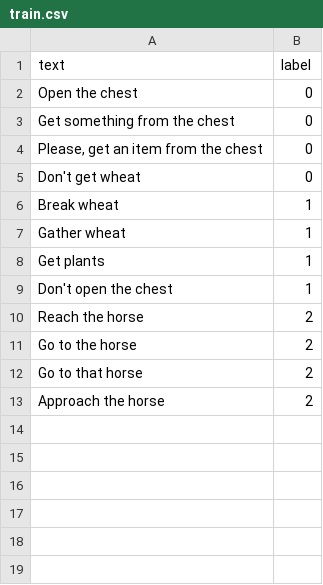
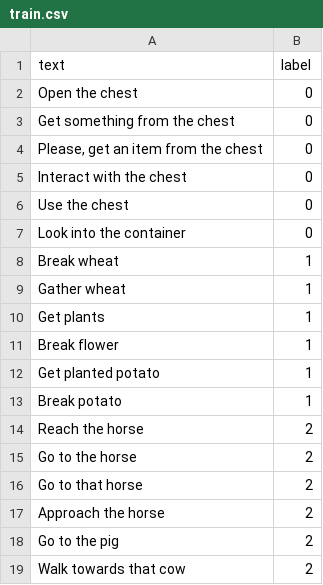
Before and after one commit to angel-vilchis/NLPMinecraftAgent, a CSV file: train.csv, drawn as a sheet.

```diff
--- a/train.csv
+++ b/train.csv
@@ -4,3 +4,5 @@ text,label
 "Please, get an item from the chest",0
-"Don't get wheat",0
+"Interact with the chest",0
+"Use the chest",0
+"Look into the container",0
 "Break wheat",1
@@ -8,3 +10,5 @@ text,label
 "Get plants",1
-"Don't open the chest",1
+"Break flower",1
+"Get planted potato",1
+"Break potato",1
 "Reach the horse",2
@@ -13 +17,3 @@ text,label
 "Approach the horse",2
+"Go to the pig",2
+"Walk towards that cow",2
```
Also changed, not shown: test.csv, 2 other files.
